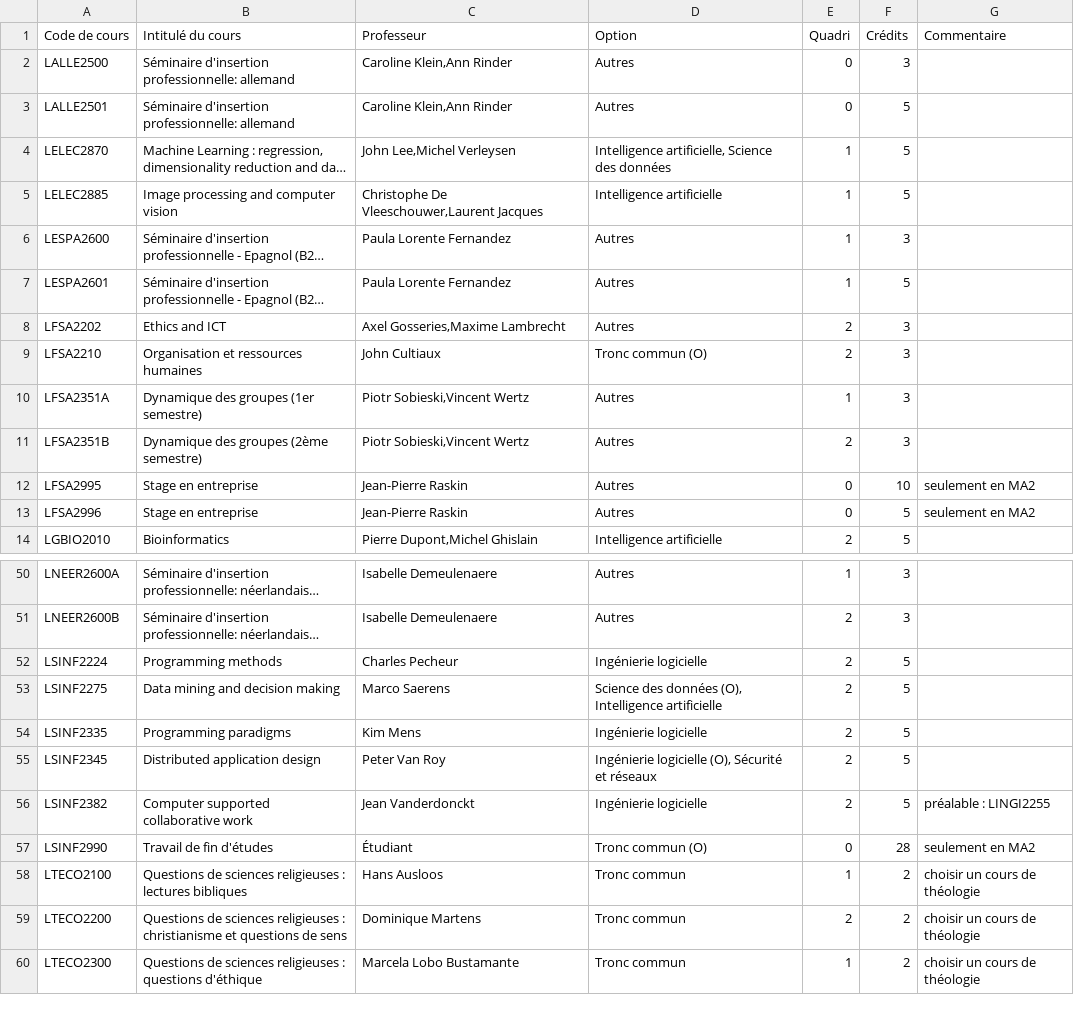
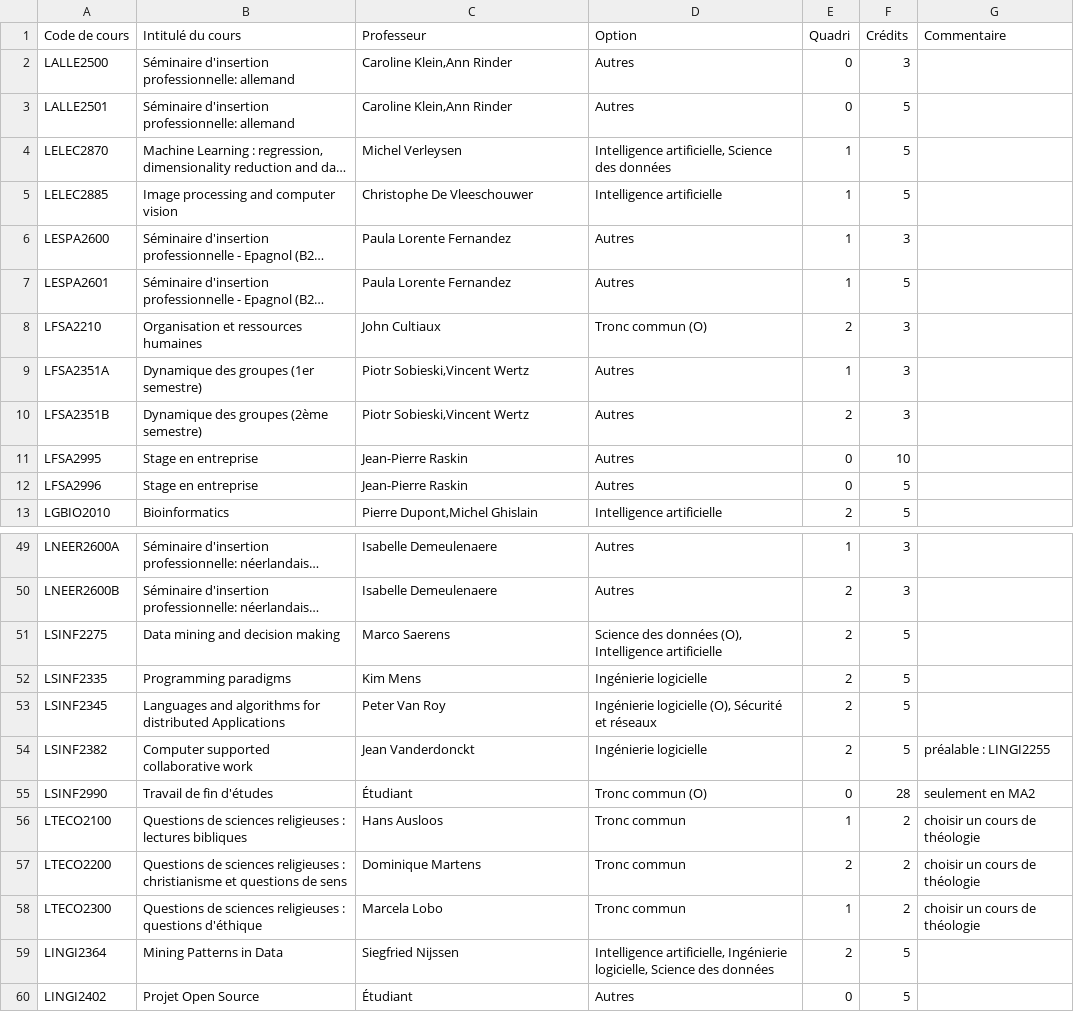
Before and after one commit to SebStreb/MasterChoice, a CSV file: database/MasterChoice.csv, drawn as a sheet; only a part is shown, gaps mark what is left out; long unchanged cells end in …; removed rows and columns are numbered as before the commit, all else as after; the diff covers the shown part only; the diff names each change by its address in the sheet, - before the commit and + after, or states it on an @@ line.

Commit message:
update courses for 2017-2018 year

```diff
--- a/database/MasterChoice.csv
+++ b/database/MasterChoice.csv
-C4 (Professeur): John Lee,Michel Verleysen
+C4 (Professeur): Michel Verleysen
-C5 (Professeur): Christophe De Vleeschouwer,Laurent Jacques
+C5 (Professeur): Christophe De Vleeschouwer
-row 8: LFSA2202 | Ethics and ICT | Axel Gosseries,Maxime Lambrecht | Autres | 2 | 3
-G11:G12 (Commentaire): seulement en MA2
+G11:G12 (Commentaire): (empty)
-row 52: LSINF2224 | Programming methods | Charles Pecheur | Ingénierie logicielle | 2 | 5
-B53 (Intitulé du cours): Distributed application design
+B53 (Intitulé du cours): Languages and algorithms for distributed Applications
-C58 (Professeur): Marcela Lobo Bustamante
+C58 (Professeur): Marcela Lobo
+row 59: LINGI2364 | Mining Patterns in Data | Siegfried Nijssen | Intelligence artificielle, Ingénierie logicielle, Science des données | 2 | 5
+row 60: LINGI2402 | Projet Open Source | Étudiant | Autres | 0 | 5
```
Also changed, not shown: 5 edited cells elsewhere in this file.
